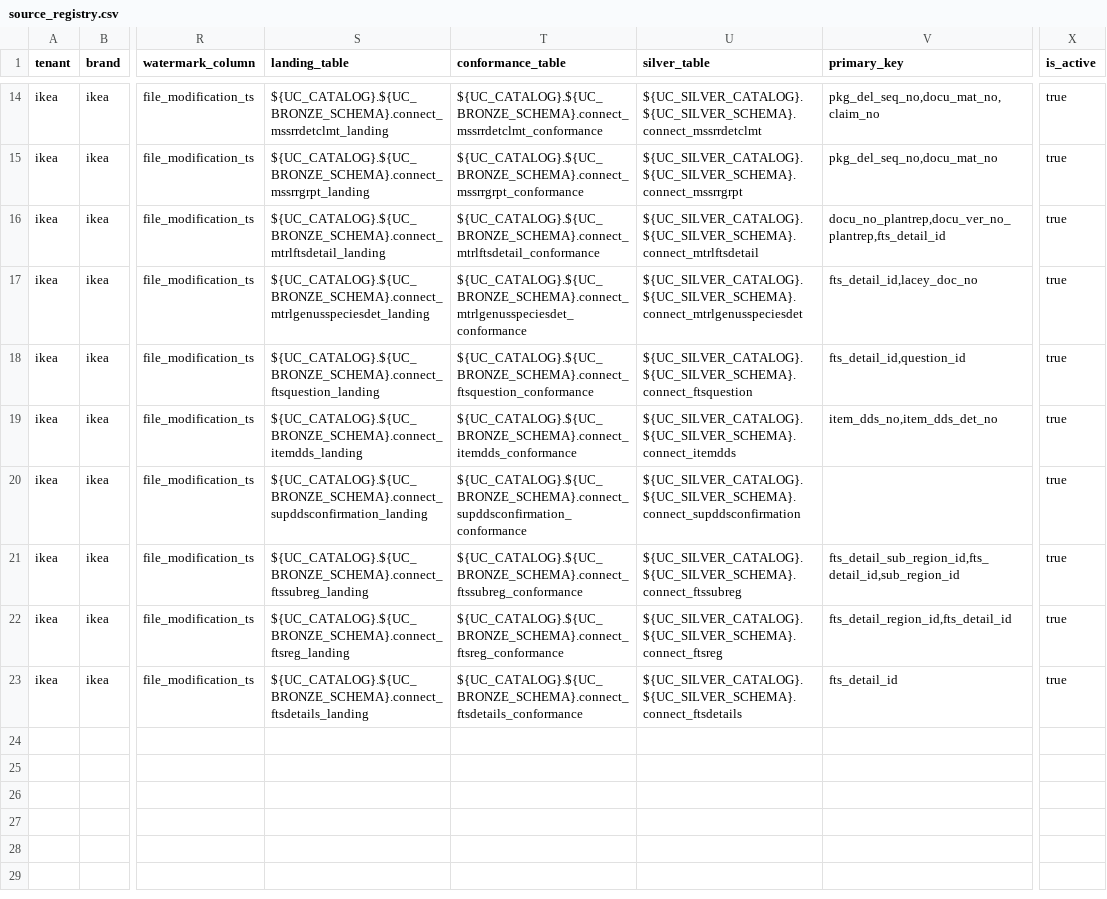
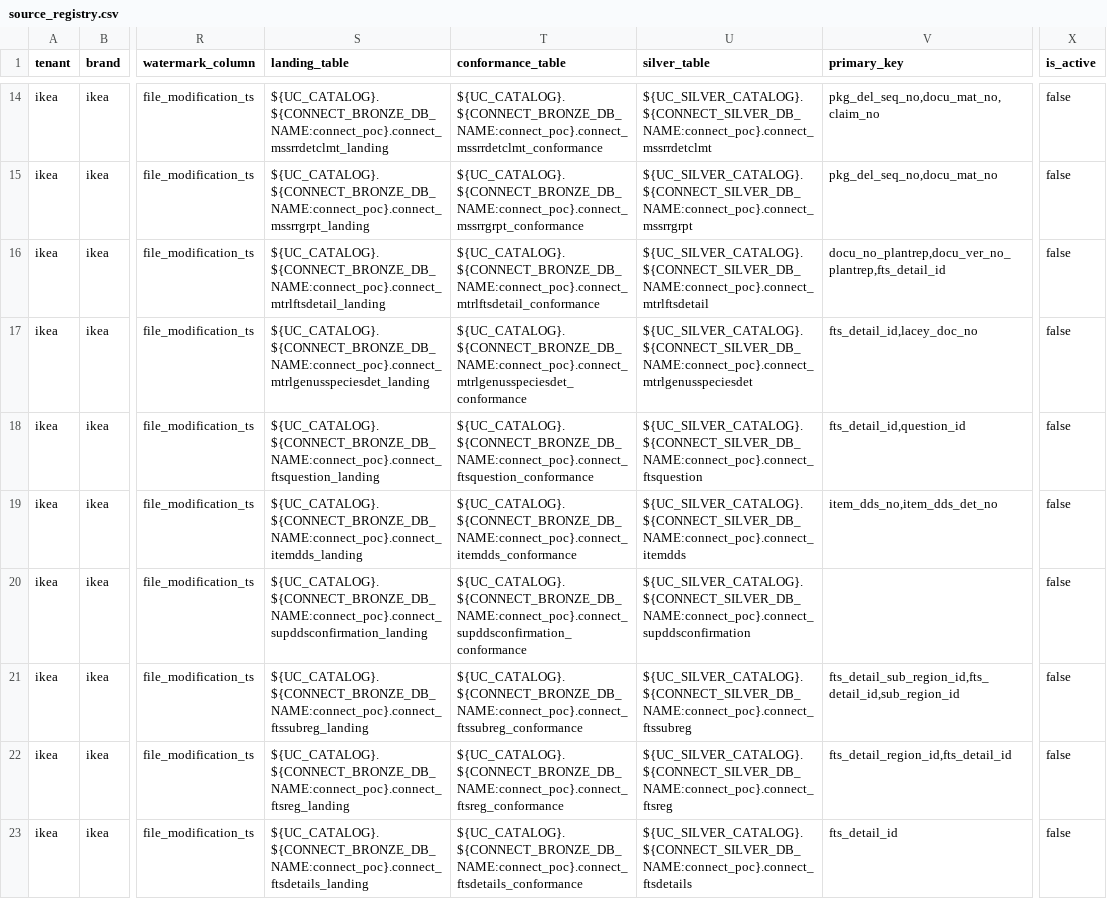
Before and after one commit to vadlamudiNaveen/databricks_publisher_framework, a CSV file: config/source_registry.csv, drawn as a sheet; only a part is shown, gaps mark what is left out; the diff covers the shown part only; the diff names each change by its address in the sheet, - before the commit and + after, or states it on an @@ line.

```diff
--- a/config/source_registry.csv
+++ b/config/source_registry.csv
-S14 (landing_table): ${UC_CATALOG}.${UC_BRONZE_SCHEMA}.connect_mssrrdetclmt_landing
+S14 (landing_table): ${UC_CATALOG}.${CONNECT_BRONZE_DB_NAME:connect_poc}.connect_mssrrdetclmt_landing
-T14 (conformance_table): ${UC_CATALOG}.${UC_BRONZE_SCHEMA}.connect_mssrrdetclmt_conformance
+T14 (conformance_table): ${UC_CATALOG}.${CONNECT_BRONZE_DB_NAME:connect_poc}.connect_mssrrdetclmt_conformance
-U14 (silver_table): ${UC_SILVER_CATALOG}.${UC_SILVER_SCHEMA}.connect_mssrrdetclmt
+U14 (silver_table): ${UC_SILVER_CATALOG}.${CONNECT_SILVER_DB_NAME:connect_poc}.connect_mssrrdetclmt
-X14:X23 (is_active): true
+X14:X23 (is_active): false
-S15 (landing_table): ${UC_CATALOG}.${UC_BRONZE_SCHEMA}.connect_mssrrgrpt_landing
+S15 (landing_table): ${UC_CATALOG}.${CONNECT_BRONZE_DB_NAME:connect_poc}.connect_mssrrgrpt_landing
-T15 (conformance_table): ${UC_CATALOG}.${UC_BRONZE_SCHEMA}.connect_mssrrgrpt_conformance
+T15 (conformance_table): ${UC_CATALOG}.${CONNECT_BRONZE_DB_NAME:connect_poc}.connect_mssrrgrpt_conformance
-U15 (silver_table): ${UC_SILVER_CATALOG}.${UC_SILVER_SCHEMA}.connect_mssrrgrpt
+U15 (silver_table): ${UC_SILVER_CATALOG}.${CONNECT_SILVER_DB_NAME:connect_poc}.connect_mssrrgrpt
-S16 (landing_table): ${UC_CATALOG}.${UC_BRONZE_SCHEMA}.connect_mtrlftsdetail_landing
+S16 (landing_table): ${UC_CATALOG}.${CONNECT_BRONZE_DB_NAME:connect_poc}.connect_mtrlftsdetail_landing
-T16 (conformance_table): ${UC_CATALOG}.${UC_BRONZE_SCHEMA}.connect_mtrlftsdetail_conformance
+T16 (conformance_table): ${UC_CATALOG}.${CONNECT_BRONZE_DB_NAME:connect_poc}.connect_mtrlftsdetail_conformance
-U16 (silver_table): ${UC_SILVER_CATALOG}.${UC_SILVER_SCHEMA}.connect_mtrlftsdetail
+U16 (silver_table): ${UC_SILVER_CATALOG}.${CONNECT_SILVER_DB_NAME:connect_poc}.connect_mtrlftsdetail
-S17 (landing_table): ${UC_CATALOG}.${UC_BRONZE_SCHEMA}.connect_mtrlgenusspeciesdet_landing
+S17 (landing_table): ${UC_CATALOG}.${CONNECT_BRONZE_DB_NAME:connect_poc}.connect_mtrlgenusspeciesdet_landing
-T17 (conformance_table): ${UC_CATALOG}.${UC_BRONZE_SCHEMA}.connect_mtrlgenusspeciesdet_conformance
+T17 (conformance_table): ${UC_CATALOG}.${CONNECT_BRONZE_DB_NAME:connect_poc}.connect_mtrlgenusspeciesdet_conformance
-U17 (silver_table): ${UC_SILVER_CATALOG}.${UC_SILVER_SCHEMA}.connect_mtrlgenusspeciesdet
+U17 (silver_table): ${UC_SILVER_CATALOG}.${CONNECT_SILVER_DB_NAME:connect_poc}.connect_mtrlgenusspeciesdet
-S18 (landing_table): ${UC_CATALOG}.${UC_BRONZE_SCHEMA}.connect_ftsquestion_landing
+S18 (landing_table): ${UC_CATALOG}.${CONNECT_BRONZE_DB_NAME:connect_poc}.connect_ftsquestion_landing
-T18 (conformance_table): ${UC_CATALOG}.${UC_BRONZE_SCHEMA}.connect_ftsquestion_conformance
+T18 (conformance_table): ${UC_CATALOG}.${CONNECT_BRONZE_DB_NAME:connect_poc}.connect_ftsquestion_conformance
-U18 (silver_table): ${UC_SILVER_CATALOG}.${UC_SILVER_SCHEMA}.connect_ftsquestion
+U18 (silver_table): ${UC_SILVER_CATALOG}.${CONNECT_SILVER_DB_NAME:connect_poc}.connect_ftsquestion
-S19 (landing_table): ${UC_CATALOG}.${UC_BRONZE_SCHEMA}.connect_itemdds_landing
+S19 (landing_table): ${UC_CATALOG}.${CONNECT_BRONZE_DB_NAME:connect_poc}.connect_itemdds_landing
-T19 (conformance_table): ${UC_CATALOG}.${UC_BRONZE_SCHEMA}.connect_itemdds_conformance
+T19 (conformance_table): ${UC_CATALOG}.${CONNECT_BRONZE_DB_NAME:connect_poc}.connect_itemdds_conformance
-U19 (silver_table): ${UC_SILVER_CATALOG}.${UC_SILVER_SCHEMA}.connect_itemdds
+U19 (silver_table): ${UC_SILVER_CATALOG}.${CONNECT_SILVER_DB_NAME:connect_poc}.connect_itemdds
-S20 (landing_table): ${UC_CATALOG}.${UC_BRONZE_SCHEMA}.connect_supddsconfirmation_landing
+S20 (landing_table): ${UC_CATALOG}.${CONNECT_BRONZE_DB_NAME:connect_poc}.connect_supddsconfirmation_landing
-T20 (conformance_table): ${UC_CATALOG}.${UC_BRONZE_SCHEMA}.connect_supddsconfirmation_conformance
+T20 (conformance_table): ${UC_CATALOG}.${CONNECT_BRONZE_DB_NAME:connect_poc}.connect_supddsconfirmation_conformance
-U20 (silver_table): ${UC_SILVER_CATALOG}.${UC_SILVER_SCHEMA}.connect_supddsconfirmation
+U20 (silver_table): ${UC_SILVER_CATALOG}.${CONNECT_SILVER_DB_NAME:connect_poc}.connect_supddsconfirmation
-S21 (landing_table): ${UC_CATALOG}.${UC_BRONZE_SCHEMA}.connect_ftssubreg_landing
+S21 (landing_table): ${UC_CATALOG}.${CONNECT_BRONZE_DB_NAME:connect_poc}.connect_ftssubreg_landing
-T21 (conformance_table): ${UC_CATALOG}.${UC_BRONZE_SCHEMA}.connect_ftssubreg_conformance
+T21 (conformance_table): ${UC_CATALOG}.${CONNECT_BRONZE_DB_NAME:connect_poc}.connect_ftssubreg_conformance
-U21 (silver_table): ${UC_SILVER_CATALOG}.${UC_SILVER_SCHEMA}.connect_ftssubreg
+U21 (silver_table): ${UC_SILVER_CATALOG}.${CONNECT_SILVER_DB_NAME:connect_poc}.connect_ftssubreg
-S22 (landing_table): ${UC_CATALOG}.${UC_BRONZE_SCHEMA}.connect_ftsreg_landing
+S22 (landing_table): ${UC_CATALOG}.${CONNECT_BRONZE_DB_NAME:connect_poc}.connect_ftsreg_landing
-T22 (conformance_table): ${UC_CATALOG}.${UC_BRONZE_SCHEMA}.connect_ftsreg_conformance
+T22 (conformance_table): ${UC_CATALOG}.${CONNECT_BRONZE_DB_NAME:connect_poc}.connect_ftsreg_conformance
-U22 (silver_table): ${UC_SILVER_CATALOG}.${UC_SILVER_SCHEMA}.connect_ftsreg
+U22 (silver_table): ${UC_SILVER_CATALOG}.${CONNECT_SILVER_DB_NAME:connect_poc}.connect_ftsreg
-S23 (landing_table): ${UC_CATALOG}.${UC_BRONZE_SCHEMA}.connect_ftsdetails_landing
+S23 (landing_table): ${UC_CATALOG}.${CONNECT_BRONZE_DB_NAME:connect_poc}.connect_ftsdetails_landing
-T23 (conformance_table): ${UC_CATALOG}.${UC_BRONZE_SCHEMA}.connect_ftsdetails_conformance
+T23 (conformance_table): ${UC_CATALOG}.${CONNECT_BRONZE_DB_NAME:connect_poc}.connect_ftsdetails_conformance
-U23 (silver_table): ${UC_SILVER_CATALOG}.${UC_SILVER_SCHEMA}.connect_ftsdetails
+U23 (silver_table): ${UC_SILVER_CATALOG}.${CONNECT_SILVER_DB_NAME:connect_poc}.connect_ftsdetails
```
Also changed, not shown: 35 edited cells elsewhere in this file.
